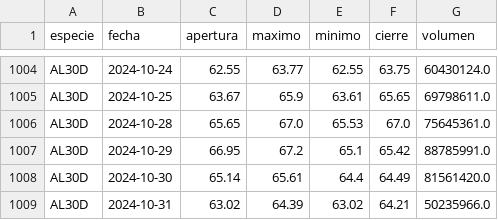
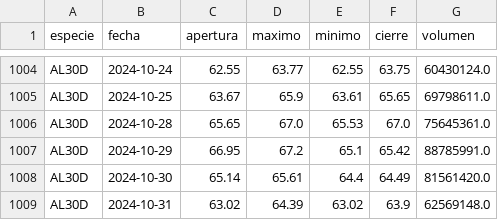
Before and after one commit to botjumbo/ratios-argy, a CSV file: docs/AL30D.csv, drawn as a sheet; only a part is shown, gaps mark what is left out.

```diff
--- a/docs/AL30D.csv
+++ b/docs/AL30D.csv
@@ -1008,2 +1008,2 @@ AL30D,2024-10-29,66.95,67.2,65.1,65.42,88785991.0
 AL30D,2024-10-30,65.14,65.61,64.4,64.49,81561420.0
-AL30D,2024-10-31,63.02,64.39,63.02,64.21,50235966.0
+AL30D,2024-10-31,63.02,64.39,63.02,63.9,62569148.0
```
Also changed, not shown: docs/AL35D.csv, docs/DOLARMEP.csv, 22 other files.
